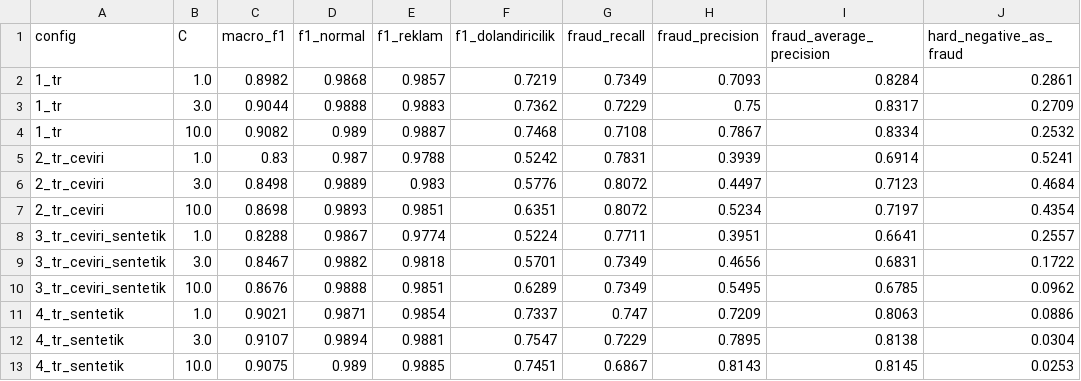
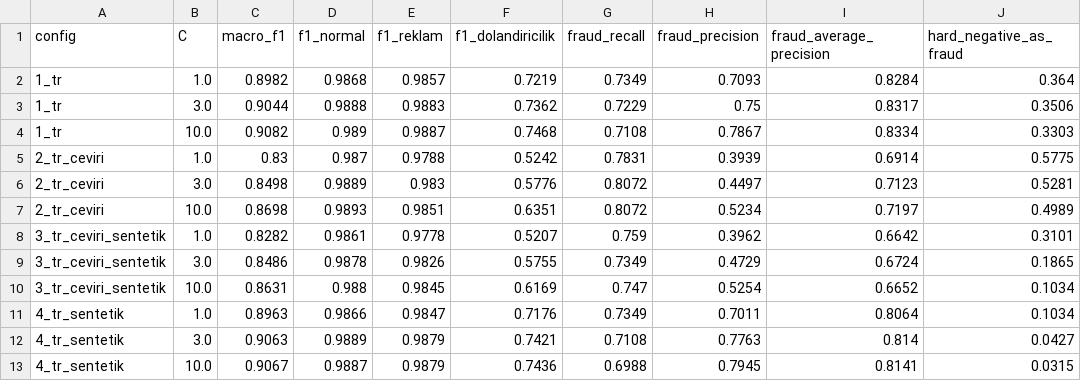
Before and after one commit to omer-damar/e-Torun, a CSV file: ml/reports/ablation_v2.csv, drawn as a sheet.

```diff
--- a/ml/reports/ablation_v2.csv
+++ b/ml/reports/ablation_v2.csv
@@ -1,13 +1,13 @@
 config,C,macro_f1,f1_normal,f1_reklam,f1_dolandiricilik,fraud_recall,fraud_precision,fraud_average_precision,hard_negative_as_fraud
-1_tr,1.0,0.8982,0.9868,0.9857,0.7219,0.7349,0.7093,0.8284,0.2861
-1_tr,3.0,0.9044,0.9888,0.9883,0.7362,0.7229,0.75,0.8317,0.2709
-1_tr,10.0,0.9082,0.989,0.9887,0.7468,0.7108,0.7867,0.8334,0.2532
-2_tr_ceviri,1.0,0.83,0.987,0.9788,0.5242,0.7831,0.3939,0.6914,0.5241
-2_tr_ceviri,3.0,0.8498,0.9889,0.983,0.5776,0.8072,0.4497,0.7123,0.4684
-2_tr_ceviri,10.0,0.8698,0.9893,0.9851,0.6351,0.8072,0.5234,0.7197,0.4354
-3_tr_ceviri_sentetik,1.0,0.8288,0.9867,0.9774,0.5224,0.7711,0.3951,0.6641,0.2557
-3_tr_ceviri_sentetik,3.0,0.8467,0.9882,0.9818,0.5701,0.7349,0.4656,0.6831,0.1722
-3_tr_ceviri_sentetik,10.0,0.8676,0.9888,0.9851,0.6289,0.7349,0.5495,0.6785,0.0962
-4_tr_sentetik,1.0,0.9021,0.9871,0.9854,0.7337,0.747,0.7209,0.8063,0.0886
-4_tr_sentetik,3.0,0.9107,0.9894,0.9881,0.7547,0.7229,0.7895,0.8138,0.0304
-4_tr_sentetik,10.0,0.9075,0.989,0.9885,0.7451,0.6867,0.8143,0.8145,0.0253
+1_tr,1.0,0.8982,0.9868,0.9857,0.7219,0.7349,0.7093,0.8284,0.364
+1_tr,3.0,0.9044,0.9888,0.9883,0.7362,0.7229,0.75,0.8317,0.3506
+1_tr,10.0,0.9082,0.989,0.9887,0.7468,0.7108,0.7867,0.8334,0.3303
+2_tr_ceviri,1.0,0.83,0.987,0.9788,0.5242,0.7831,0.3939,0.6914,0.5775
+2_tr_ceviri,3.0,0.8498,0.9889,0.983,0.5776,0.8072,0.4497,0.7123,0.5281
+2_tr_ceviri,10.0,0.8698,0.9893,0.9851,0.6351,0.8072,0.5234,0.7197,0.4989
+3_tr_ceviri_sentetik,1.0,0.8282,0.9861,0.9778,0.5207,0.759,0.3962,0.6642,0.3101
+3_tr_ceviri_sentetik,3.0,0.8486,0.9878,0.9826,0.5755,0.7349,0.4729,0.6724,0.1865
+3_tr_ceviri_sentetik,10.0,0.8631,0.988,0.9845,0.6169,0.747,0.5254,0.6652,0.1034
+4_tr_sentetik,1.0,0.8963,0.9866,0.9847,0.7176,0.7349,0.7011,0.8064,0.1034
+4_tr_sentetik,3.0,0.9063,0.9889,0.9879,0.7421,0.7108,0.7763,0.814,0.0427
+4_tr_sentetik,10.0,0.9067,0.9887,0.9879,0.7436,0.6988,0.7945,0.8141,0.0315
```
Also changed, not shown: 9 other files.
